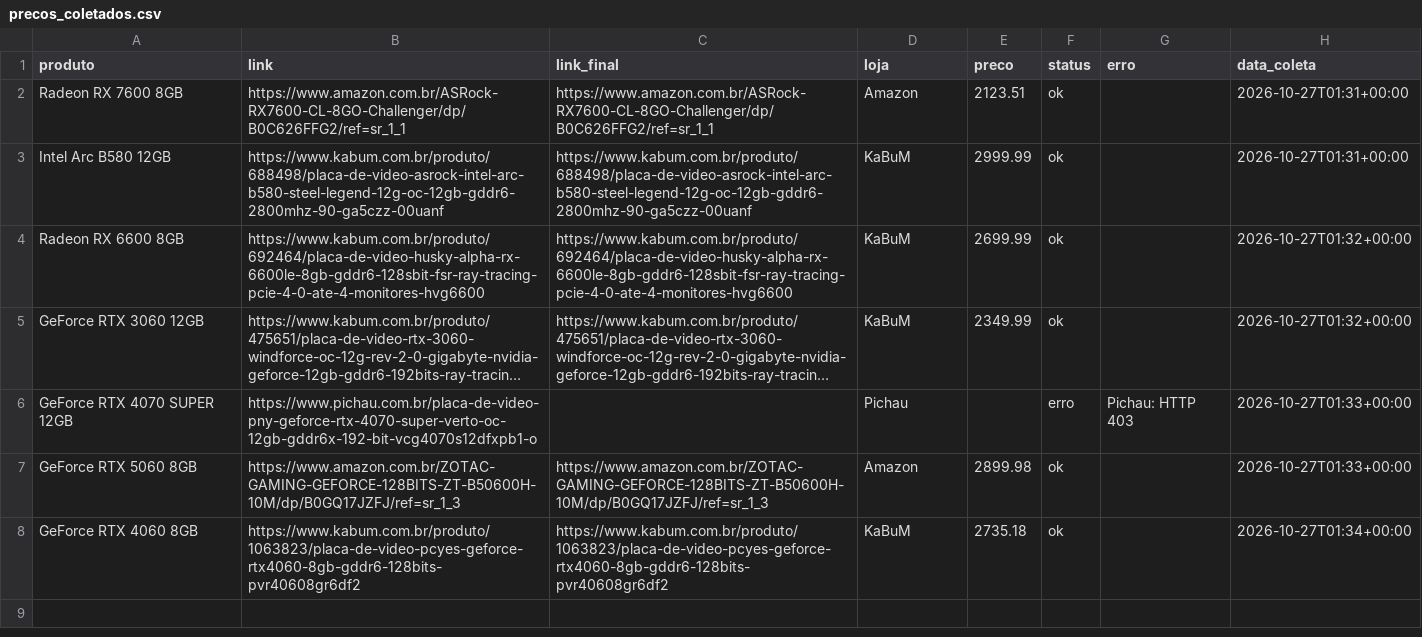
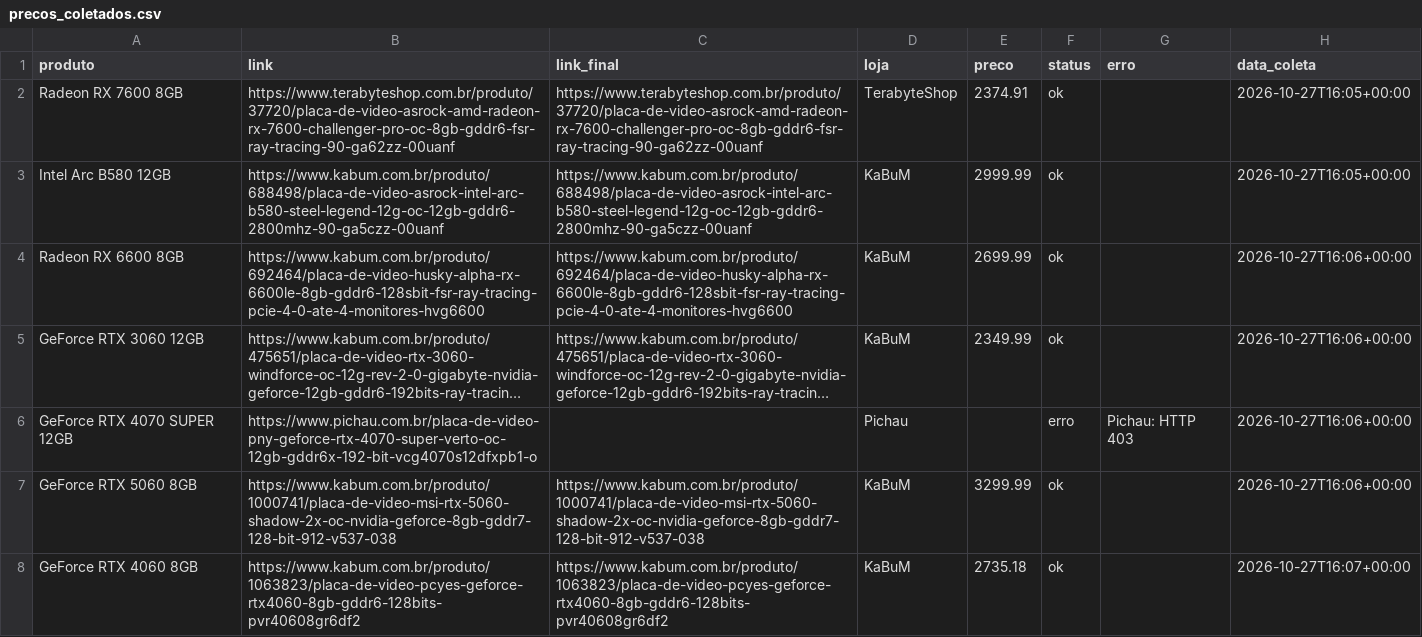
Before and after one commit to fabioconceicao22/radar-gpu-gamer-br, a CSV file: data/precos_coletados.csv, drawn as a sheet; long unchanged cells end in …; the diff names each change by its address in the sheet, - before the commit and + after, or states it on an @@ line.

```diff
--- a/data/precos_coletados.csv
+++ b/data/precos_coletados.csv
-B2 (link): https://www.amazon.com.br/ASRock-RX7600-CL-8GO-Challenger/dp/B0C626FFG2/ref=sr_1_1
+B2 (link): https://www.terabyteshop.com.br/produto/37720/placa-de-video-asrock-amd-radeon-rx-7600-challenger-pro-oc-8gb-gddr6-fsr-ray-tracing-90-ga62zz-00uanf
-C2 (link_final): https://www.amazon.com.br/ASRock-RX7600-CL-8GO-Challenger/dp/B0C626FFG2/ref=sr_1_1
+C2 (link_final): https://www.terabyteshop.com.br/produto/37720/placa-de-video-asrock-amd-radeon-rx-7600-challenger-pro-oc-8gb-gddr6-fsr-ray-tracing-90-ga62zz-00uanf
-D2 (loja): Amazon
+D2 (loja): TerabyteShop
-E2 (preco): 2123.51
+E2 (preco): 2374.91
-H2:H3 (data_coleta): 2026-10-27T01:31+00:00
+H2:H3 (data_coleta): 2026-10-27T16:05+00:00
-H4:H5 (data_coleta): 2026-10-27T01:32+00:00
+H4:H5 (data_coleta): 2026-10-27T16:06+00:00
-H6:H7 (data_coleta): 2026-10-27T01:33+00:00
+H6:H7 (data_coleta): 2026-10-27T16:06+00:00
-B7 (link): https://www.amazon.com.br/ZOTAC-GAMING-GEFORCE-128BITS-ZT-B50600H-10M/dp/B0GQ17JZFJ/ref=sr_1_3
+B7 (link): https://www.kabum.com.br/produto/1000741/placa-de-video-msi-rtx-5060-shadow-2x-oc-nvidia-geforce-8gb-gddr7-128-bit-912-v537-038
-C7 (link_final): https://www.amazon.com.br/ZOTAC-GAMING-GEFORCE-128BITS-ZT-B50600H-10M/dp/B0GQ17JZFJ/ref=sr_1_3
+C7 (link_final): https://www.kabum.com.br/produto/1000741/placa-de-video-msi-rtx-5060-shadow-2x-oc-nvidia-geforce-8gb-gddr7-128-bit-912-v537-038
-D7 (loja): Amazon
+D7 (loja): KaBuM
-E7 (preco): 2899.98
+E7 (preco): 3299.99
-H8 (data_coleta): 2026-10-27T01:34+00:00
+H8 (data_coleta): 2026-10-27T16:07+00:00
```
